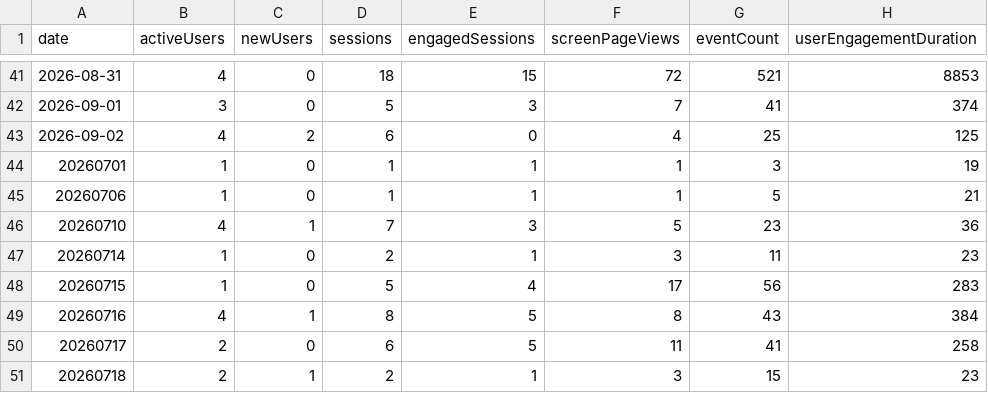
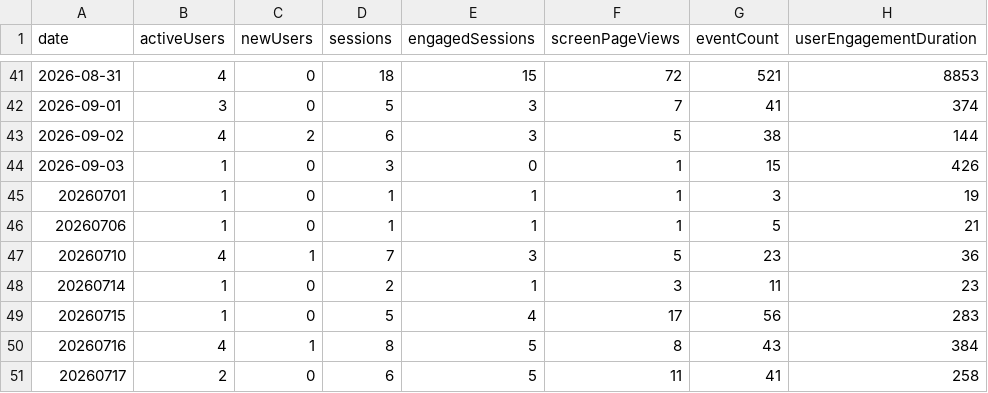
Before and after one commit to CalCOFI/analytics, a CSV file: static/data/daily/db-viz-hex.csv, drawn as a sheet; only a part is shown, gaps mark what is left out; the shorter side is filled out with more unchanged rows.

```diff
--- a/static/data/daily/db-viz-hex.csv
+++ b/static/data/daily/db-viz-hex.csv
@@ -42,3 +42,4 @@ date,activeUsers,newUsers,sessions,engagedSessions,screenPageViews,eventCount,us
 2026-09-01,3,0,5,3,7,41,374
-2026-09-02,4,2,6,0,4,25,125
+2026-09-02,4,2,6,3,5,38,144
+2026-09-03,1,0,3,0,1,15,426
 20260701,1,0,1,1,1,3,19
```
Also changed, not shown: static/data/daily/calcofi4db.csv, static/data/daily/db-schema.csv, 57 other files.
